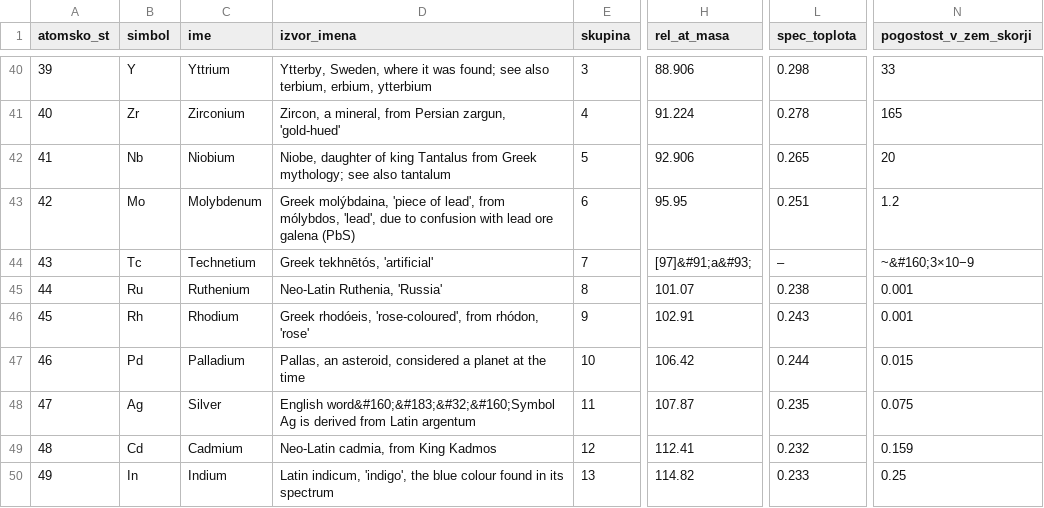
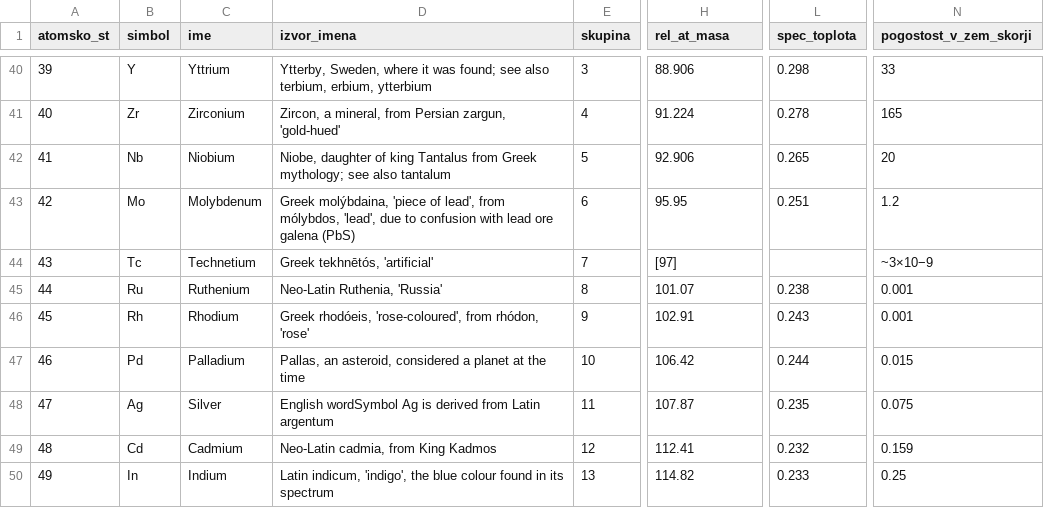
Before and after one commit to Filip-Vavtar/ProjektnaNaloga, a CSV file: elementi.csv, drawn as a sheet; only a part is shown, gaps mark what is left out; the diff covers the shown part only; the diff names each change by its address in the sheet, - before the commit and + after, or states it on an @@ line.

```diff
--- a/elementi.csv
+++ b/elementi.csv
-H44 (rel_at_masa): [97]&#91;a&#93;
+H44 (rel_at_masa): [97]
-L44 (spec_toplota): –
+L44 (spec_toplota): (empty)
-N44 (pogostost_v_zem_skorji): ~&#160;3×10−9
+N44 (pogostost_v_zem_skorji): ~3×10−9
-D48 (izvor_imena): English word&#160;&#183;&#32;&#160;Symbol Ag is…
+D48 (izvor_imena): English wordSymbol Ag is…
```
Also changed, not shown: 127 edited cells elsewhere in this file, 2 other files.
